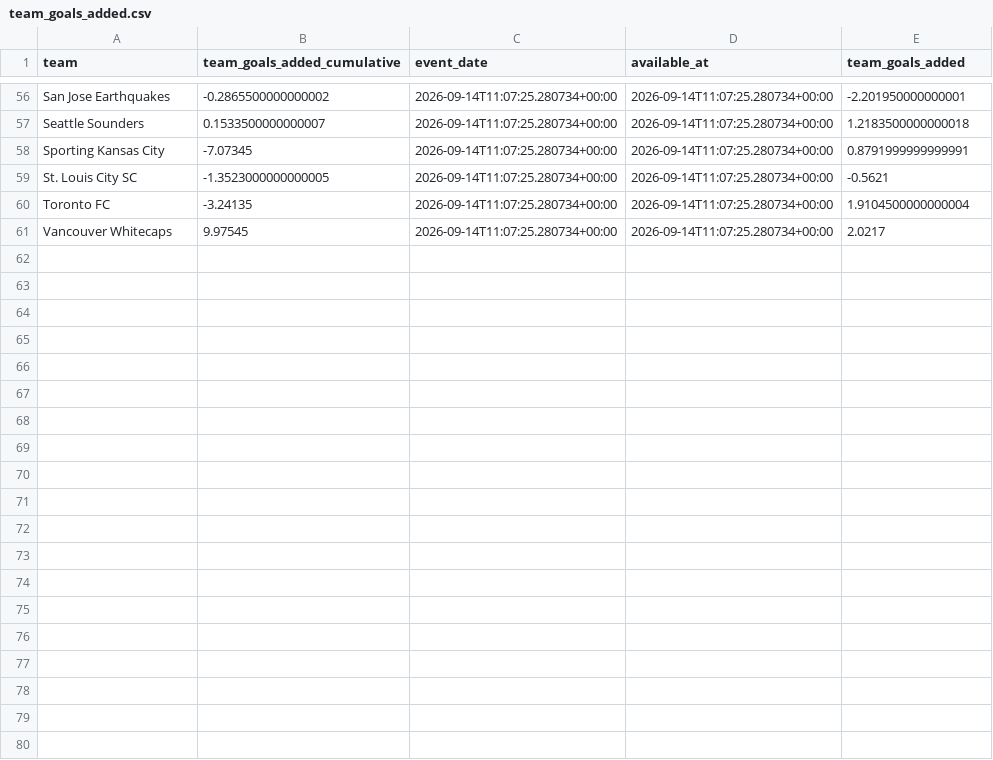
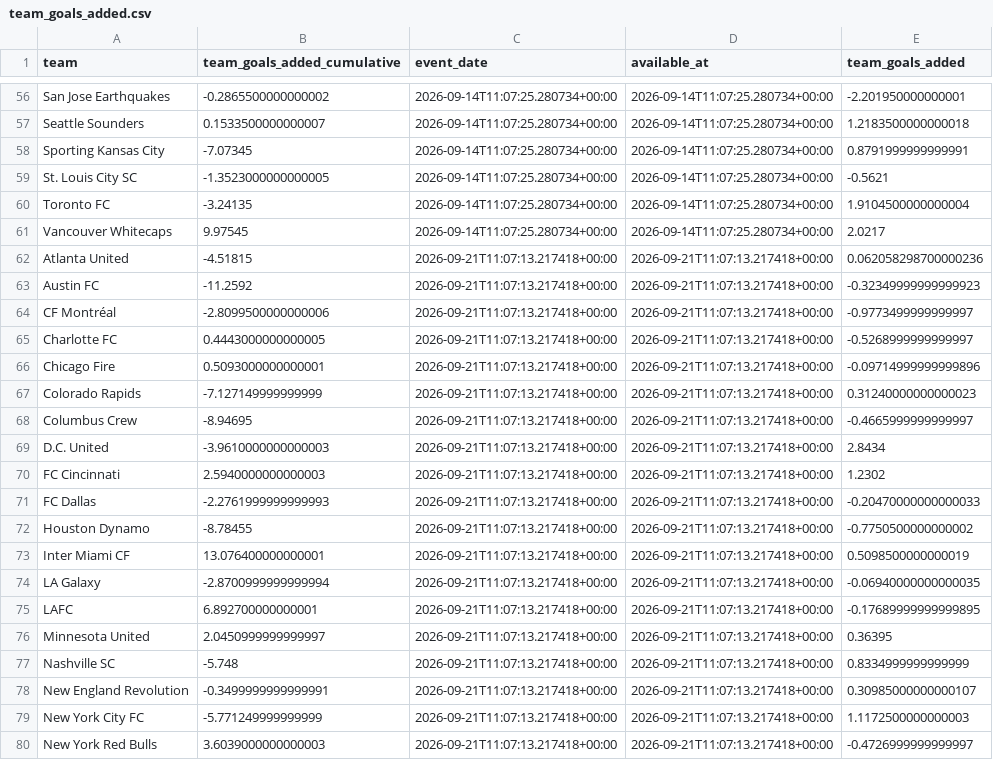
Before and after one commit to ryan00x/MLS-Prediction, a CSV file: data_files/raw/team_goals_added.csv, drawn as a sheet; only a part is shown, gaps mark what is left out; the diff covers the shown part only.

```diff
--- a/data_files/raw/team_goals_added.csv
+++ b/data_files/raw/team_goals_added.csv
@@ -61 +61,20 @@ Toronto FC,-3.24135,2026-09-14T11:07:25.280734+00:00,2026-09-14T11:07:25.280734+
 Vancouver Whitecaps,9.97545,2026-09-14T11:07:25.280734+00:00,2026-09-14T11:07:25.280734+00:00,2.0217
+Atlanta United,-4.51815,2026-09-21T11:07:13.217418+00:00,2026-09-21T11:07:13.217418+00:00,0.062058298700000236
+Austin FC,-11.2592,2026-09-21T11:07:13.217418+00:00,2026-09-21T11:07:13.217418+00:00,-0.32349999999999923
+CF Montréal,-2.8099500000000006,2026-09-21T11:07:13.217418+00:00,2026-09-21T11:07:13.217418+00:00,-0.9773499999999997
+Charlotte FC,0.4443000000000005,2026-09-21T11:07:13.217418+00:00,2026-09-21T11:07:13.217418+00:00,-0.5268999999999997
+Chicago Fire,0.5093000000000001,2026-09-21T11:07:13.217418+00:00,2026-09-21T11:07:13.217418+00:00,-0.09714999999999896
+Colorado Rapids,-7.127149999999999,2026-09-21T11:07:13.217418+00:00,2026-09-21T11:07:13.217418+00:00,0.31240000000000023
+Columbus Crew,-8.94695,2026-09-21T11:07:13.217418+00:00,2026-09-21T11:07:13.217418+00:00,-0.4665999999999997
+D.C. United,-3.9610000000000003,2026-09-21T11:07:13.217418+00:00,2026-09-21T11:07:13.217418+00:00,2.8434
+FC Cincinnati,2.5940000000000003,2026-09-21T11:07:13.217418+00:00,2026-09-21T11:07:13.217418+00:00,1.2302
+FC Dallas,-2.2761999999999993,2026-09-21T11:07:13.217418+00:00,2026-09-21T11:07:13.217418+00:00,-0.20470000000000033
+Houston Dynamo,-8.78455,2026-09-21T11:07:13.217418+00:00,2026-09-21T11:07:13.217418+00:00,-0.7750500000000002
+Inter Miami CF,13.076400000000001,2026-09-21T11:07:13.217418+00:00,2026-09-21T11:07:13.217418+00:00,0.5098500000000019
+LA Galaxy,-2.8700999999999994,2026-09-21T11:07:13.217418+00:00,2026-09-21T11:07:13.217418+00:00,-0.06940000000000035
+LAFC,6.892700000000001,2026-09-21T11:07:13.217418+00:00,2026-09-21T11:07:13.217418+00:00,-0.17689999999999895
+Minnesota United,2.0450999999999997,2026-09-21T11:07:13.217418+00:00,2026-09-21T11:07:13.217418+00:00,0.36395
+Nashville SC,-5.748,2026-09-21T11:07:13.217418+00:00,2026-09-21T11:07:13.217418+00:00,0.8334999999999999
+New England Revolution,-0.3499999999999991,2026-09-21T11:07:13.217418+00:00,2026-09-21T11:07:13.217418+00:00,0.30985000000000107
+New York City FC,-5.771249999999999,2026-09-21T11:07:13.217418+00:00,2026-09-21T11:07:13.217418+00:00,1.1172500000000003
+New York Red Bulls,3.6039000000000003,2026-09-21T11:07:13.217418+00:00,2026-09-21T11:07:13.217418+00:00,-0.4726999999999997
```
Also changed, not shown: 11 added rows and 10 edited cells elsewhere in this file, data_files/backtests/latest_predictions.csv, data_files/raw/asa_games.csv, 4 other files.
